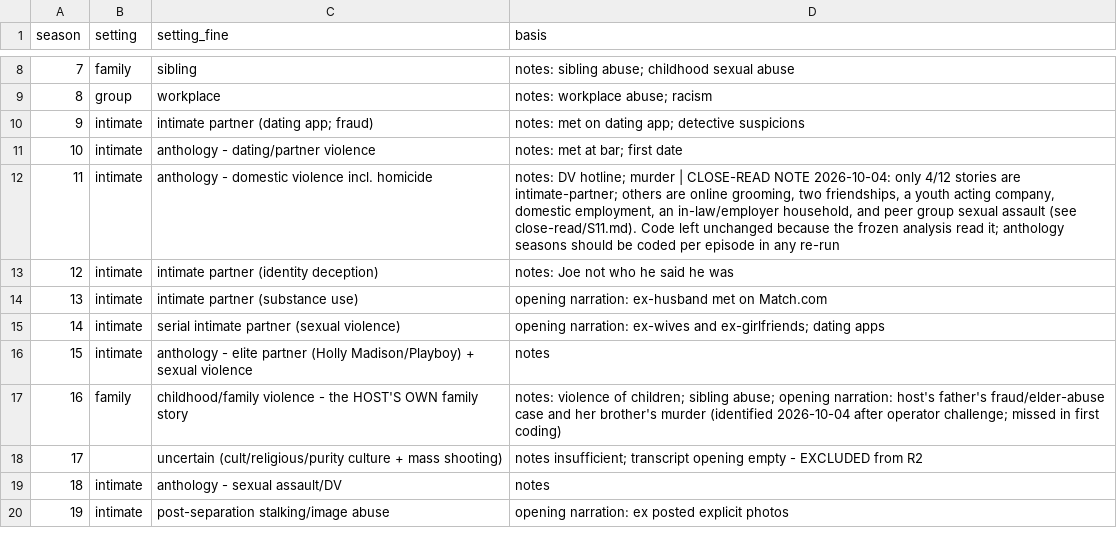
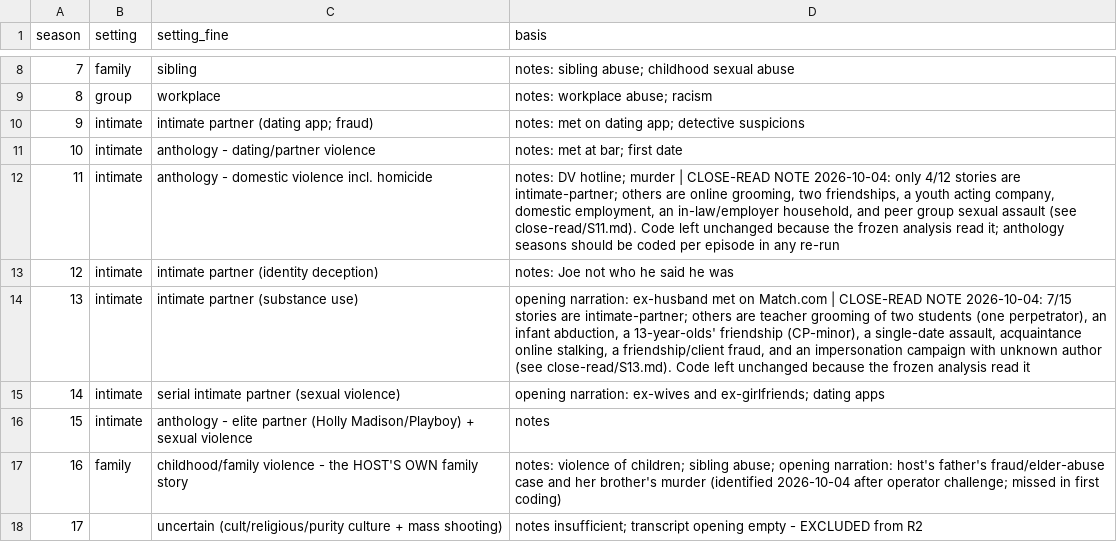
Before and after one commit to devinendorphin/coercive-harm-framework, a CSV file: research/sww-corpus/settings.csv, drawn as a sheet; only a part is shown, gaps mark what is left out; the shorter side is filled out with more unchanged rows.

```diff
--- a/research/sww-corpus/settings.csv
+++ b/research/sww-corpus/settings.csv
@@ -13,3 +13,3 @@ season,setting,setting_fine,basis
 12,intimate,intimate partner (identity deception),notes: Joe not who he said he was
-13,intimate,intimate partner (substance use),opening narration: ex-husband met on Match.com
+13,intimate,intimate partner (substance use),"opening narration: ex-husband met on Match.com | CLOSE-READ NOTE 2026-10-04: 7/15 stories are intimate-partner; others are teacher grooming of two students (one perpetrator), an infant abduction, a 13-year-olds' friendship (CP-minor), a single-date assault, acquaintance online stalking, a friendship/client fraud, and an impersonation campaign with unknown author (see close-read/S13.md). Code left unchanged because the frozen analysis read it"
 14,intimate,serial intimate partner (sexual violence),opening narration: ex-wives and ex-girlfriends; dating apps
```
Also changed, not shown: 3 other files.
